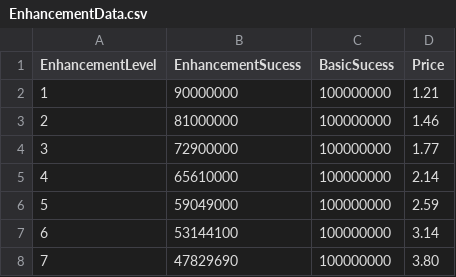
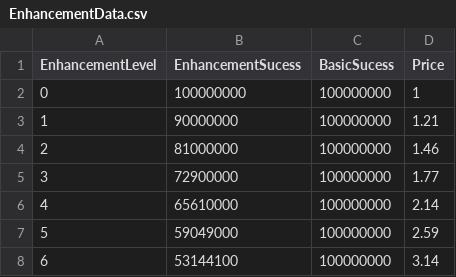
Before and after one commit to MajorGKing/Hit_the_Forge, a CSV file: Client/Assets/@Resources/Data/ExcelData/EnhancementData.csv, drawn as a sheet; only a part is shown; the shorter side is filled out with more unchanged rows; the diff names each change by its address in the sheet, - before the commit and + after, or states it on an @@ line.

```diff
--- a/Client/Assets/@Resources/Data/ExcelData/EnhancementData.csv
+++ b/Client/Assets/@Resources/Data/ExcelData/EnhancementData.csv
+row 2: 0 | 100000000 | 100000000 | 1
```
Also changed, not shown: 9 other files.
